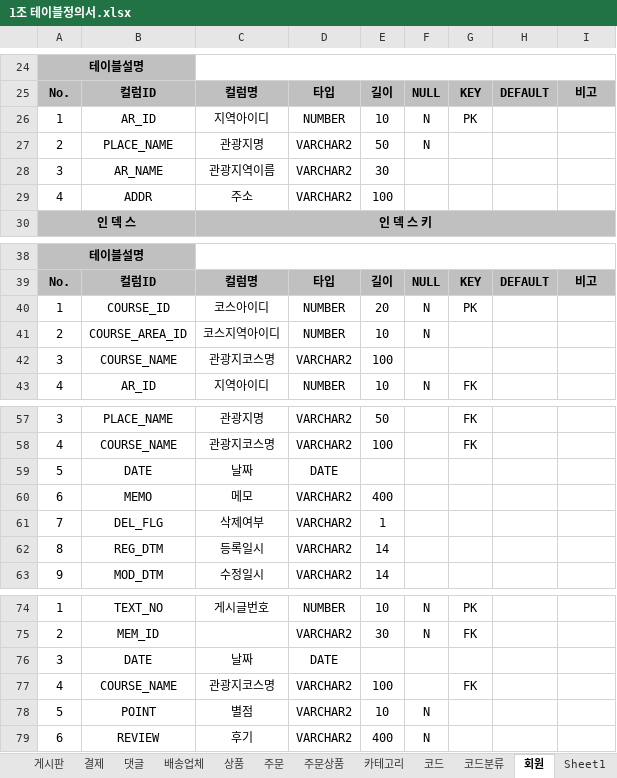
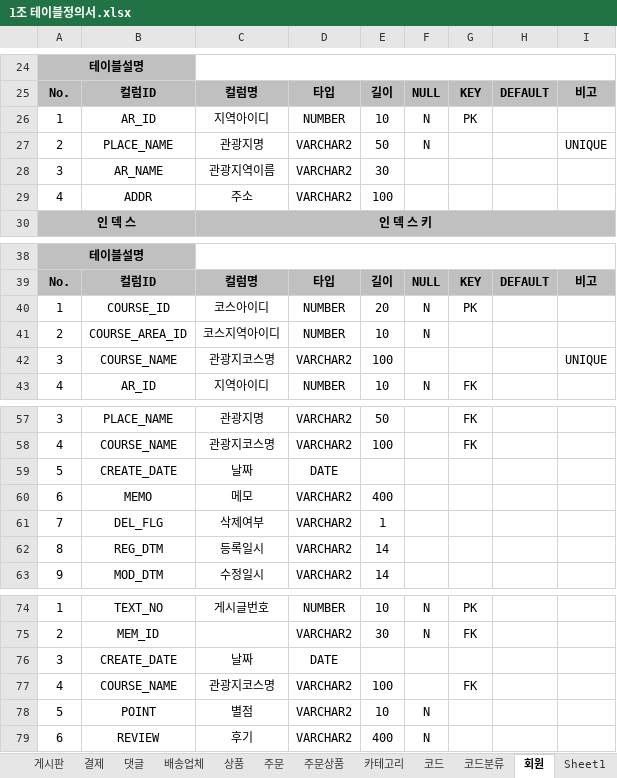
Before and after one commit to MIHEE-LEE/Web-semi-project, an Excel workbook: Pro_Docs/TableSpecification/1조 테이블정의서.xlsx, sheet 회원, drawn as a sheet; only a part is shown, gaps mark what is left out; values as stored, in another font and other column widths than the file's, no borders; the diff names each change by its address in the sheet, - before the commit and + after, or states it on an @@ line.

Commit message:
Add files via upload
date date로 사용시 충돌로 인해 각 date를 create_date로 수정
tb_place의 pace_name을 fk로 사용하기 위해 unique로 수정
tb_course course_name을 fk로 사용하기 위해
unique로 수정

```diff
--- a/Pro_Docs/TableSpecification/1조 테이블정의서.xlsx (sheet 회원)
+++ b/Pro_Docs/TableSpecification/1조 테이블정의서.xlsx (sheet 회원)
-I27: (empty)
+I27: UNIQUE
-I42: (empty)
+I42: UNIQUE
-B59: DATE
+B59: CREATE_DATE
-B76: DATE
+B76: CREATE_DATE
```
